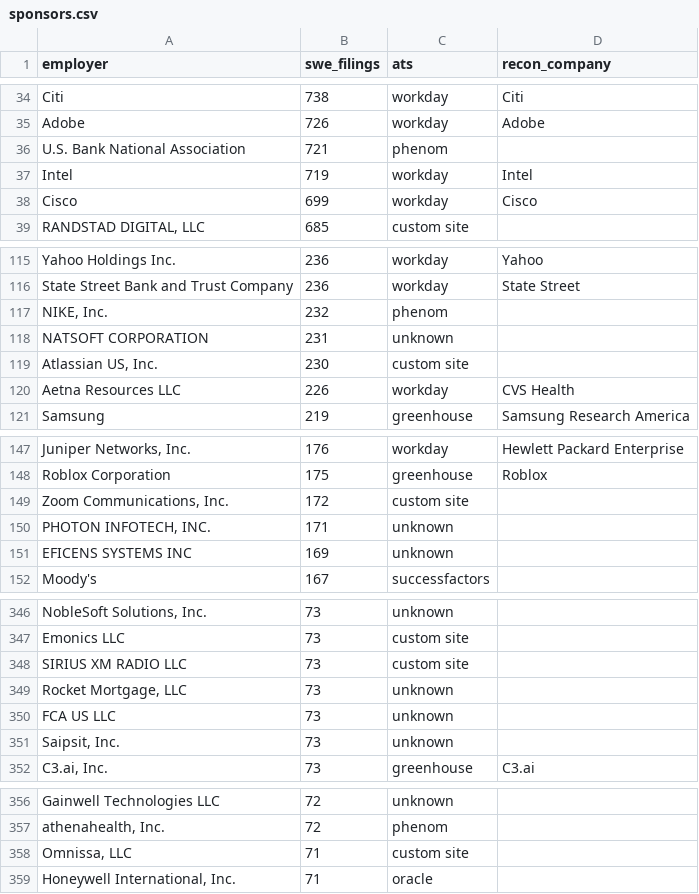
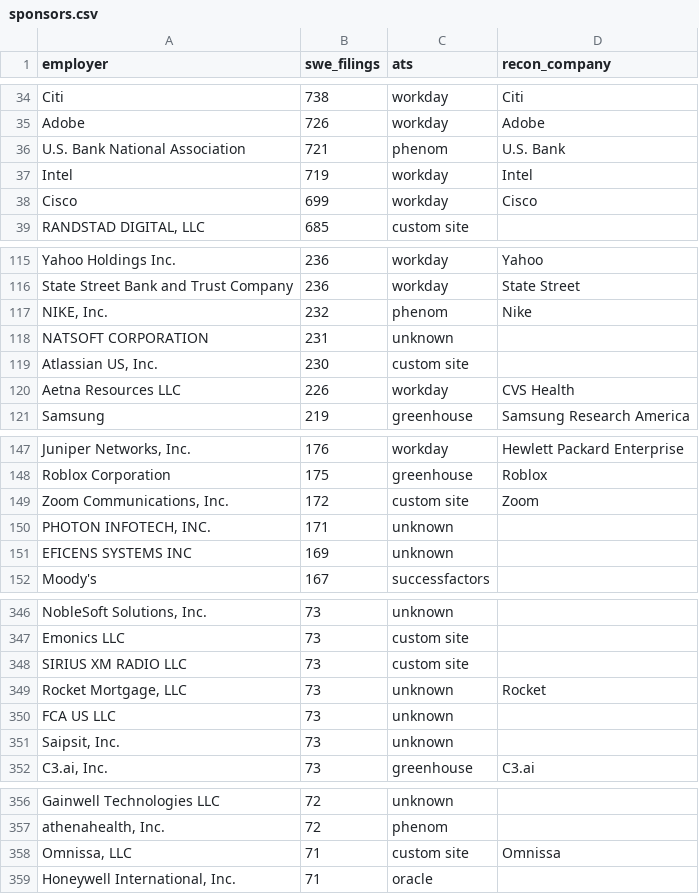
Before and after one commit to tanmayc31/recon-jobs, a CSV file: config/sponsors.csv, drawn as a sheet; only a part is shown, gaps mark what is left out; the diff covers the shown part only; the diff names each change by its address in the sheet, - before the commit and + after, or states it on an @@ line.

```diff
--- a/config/sponsors.csv
+++ b/config/sponsors.csv
-D36 (recon_company): (empty)
+D36 (recon_company): U.S. Bank
-D117 (recon_company): (empty)
+D117 (recon_company): Nike
-D149 (recon_company): (empty)
+D149 (recon_company): Zoom
-D349 (recon_company): (empty)
+D349 (recon_company): Rocket
-D358 (recon_company): (empty)
+D358 (recon_company): Omnissa
```
Also changed, not shown: 30 edited cells elsewhere in this file, config/companies.csv, 1 other file.
